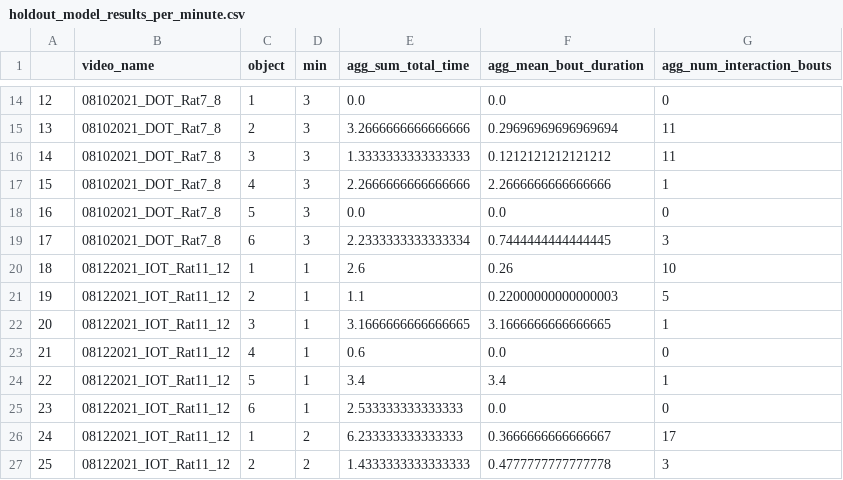
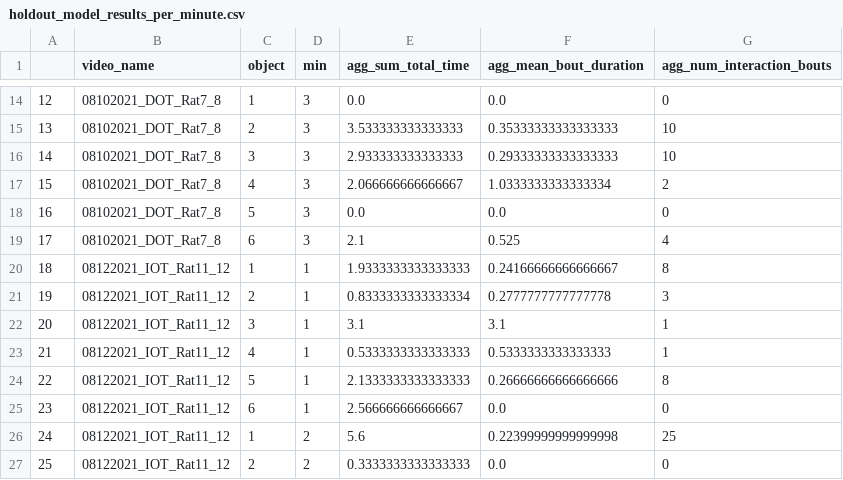
Before and after one commit to HowlandLab/hackathon, a CSV file: notebook_result_csvs/odour/xgb_clf/holdout_model_results_per_minute.csv, drawn as a sheet; only a part is shown, gaps mark what is left out; the diff covers the shown part only.

```diff
--- a/notebook_result_csvs/odour/xgb_clf/holdout_model_results_per_minute.csv
+++ b/notebook_result_csvs/odour/xgb_clf/holdout_model_results_per_minute.csv
@@ -14,14 +14,14 @@
 12,08102021_DOT_Rat7_8,1,3,0.0,0.0,0
-13,08102021_DOT_Rat7_8,2,3,3.2666666666666666,0.29696969696969694,11
-14,08102021_DOT_Rat7_8,3,3,1.3333333333333333,0.1212121212121212,11
-15,08102021_DOT_Rat7_8,4,3,2.2666666666666666,2.2666666666666666,1
+13,08102021_DOT_Rat7_8,2,3,3.533333333333333,0.35333333333333333,10
+14,08102021_DOT_Rat7_8,3,3,2.933333333333333,0.29333333333333333,10
+15,08102021_DOT_Rat7_8,4,3,2.066666666666667,1.0333333333333334,2
 16,08102021_DOT_Rat7_8,5,3,0.0,0.0,0
-17,08102021_DOT_Rat7_8,6,3,2.2333333333333334,0.7444444444444445,3
-18,08122021_IOT_Rat11_12,1,1,2.6,0.26,10
-19,08122021_IOT_Rat11_12,2,1,1.1,0.22000000000000003,5
-20,08122021_IOT_Rat11_12,3,1,3.1666666666666665,3.1666666666666665,1
-21,08122021_IOT_Rat11_12,4,1,0.6,0.0,0
-22,08122021_IOT_Rat11_12,5,1,3.4,3.4,1
-23,08122021_IOT_Rat11_12,6,1,2.533333333333333,0.0,0
-24,08122021_IOT_Rat11_12,1,2,6.233333333333333,0.3666666666666667,17
-25,08122021_IOT_Rat11_12,2,2,1.4333333333333333,0.4777777777777778,3
+17,08102021_DOT_Rat7_8,6,3,2.1,0.525,4
+18,08122021_IOT_Rat11_12,1,1,1.9333333333333333,0.24166666666666667,8
+19,08122021_IOT_Rat11_12,2,1,0.8333333333333334,0.2777777777777778,3
+20,08122021_IOT_Rat11_12,3,1,3.1,3.1,1
+21,08122021_IOT_Rat11_12,4,1,0.5333333333333333,0.5333333333333333,1
+22,08122021_IOT_Rat11_12,5,1,2.1333333333333333,0.26666666666666666,8
+23,08122021_IOT_Rat11_12,6,1,2.566666666666667,0.0,0
+24,08122021_IOT_Rat11_12,1,2,5.6,0.22399999999999998,25
+25,08122021_IOT_Rat11_12,2,2,0.3333333333333333,0.0,0
```
Also changed, not shown: 90 edited cells elsewhere in this file, notebook_result_csvs/object/simba_clf/holdout_golden_results_per_video.csv, notebook_result_csvs/object/simba_clf/holdout_model_results_per_video.csv, 11 other files.
